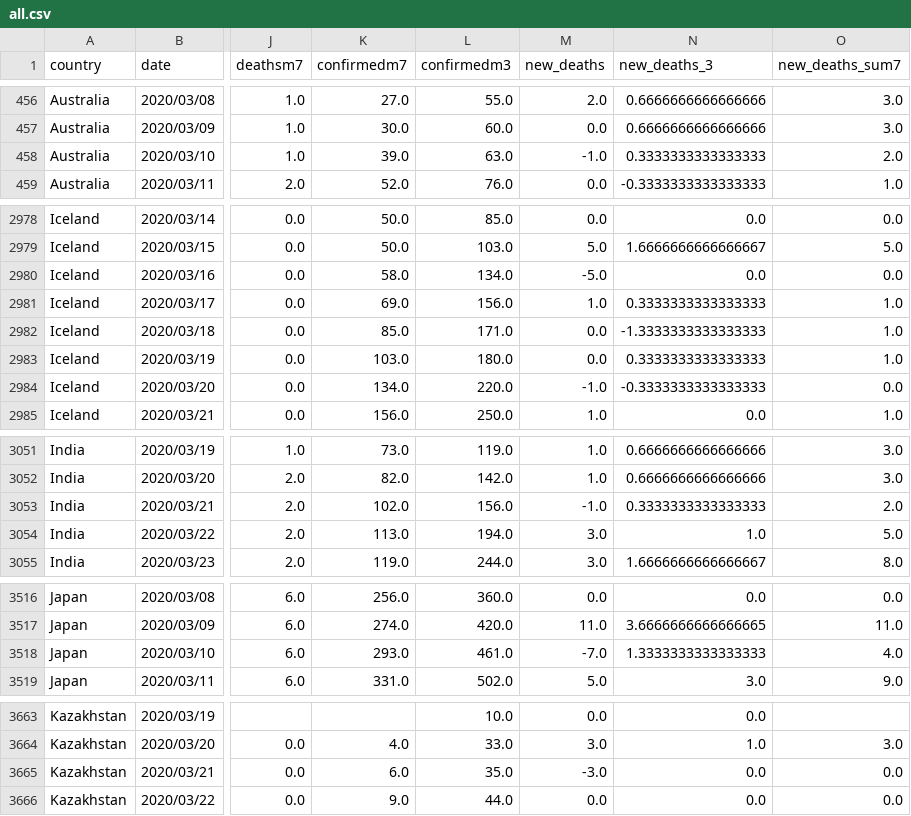
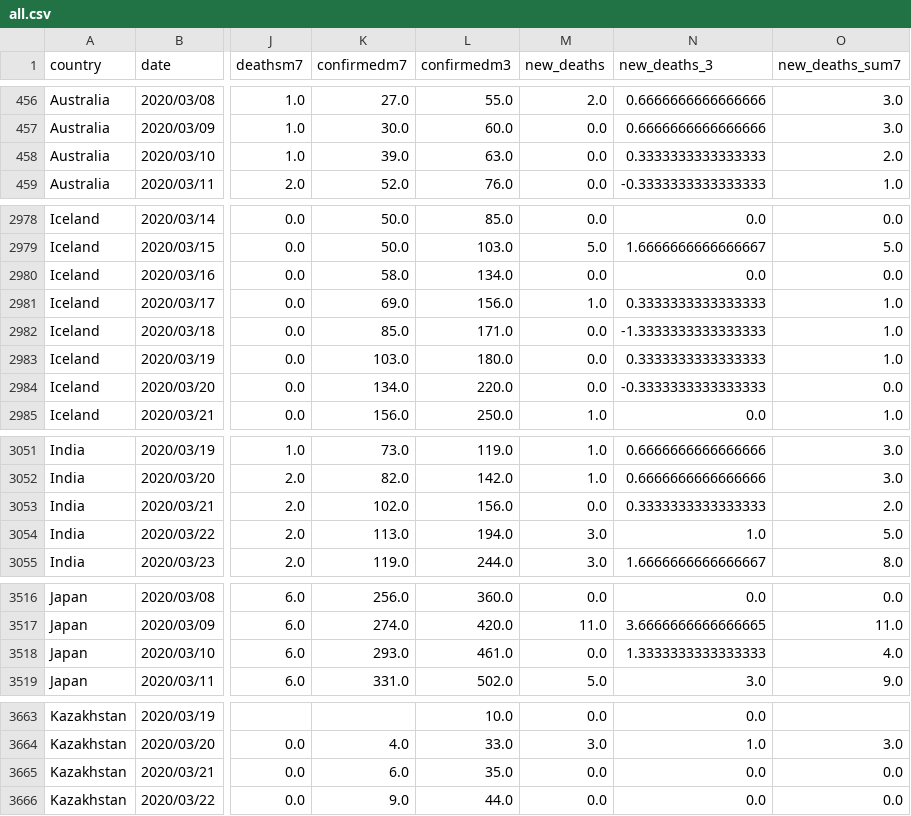
Before and after one commit to Cohhort/Covid19, a CSV file: public/data/all.csv, drawn as a sheet; only a part is shown, gaps mark what is left out; the diff covers the shown part only; the diff names each change by its address in the sheet, - before the commit and + after, or states it on an @@ line.

```diff
--- a/public/data/all.csv
+++ b/public/data/all.csv
-M458 (new_deaths): -1.0
+M458 (new_deaths): 0.0
-M2980 (new_deaths): -5.0
+M2980 (new_deaths): 0.0
-M2984 (new_deaths): -1.0
+M2984 (new_deaths): 0.0
-M3053 (new_deaths): -1.0
+M3053 (new_deaths): 0.0
-M3518 (new_deaths): -7.0
+M3518 (new_deaths): 0.0
-M3665 (new_deaths): -3.0
+M3665 (new_deaths): 0.0
```
Also changed, not shown: 2 edited cells elsewhere in this file, public/data/brutes.csv, public/data/tests.csv.
